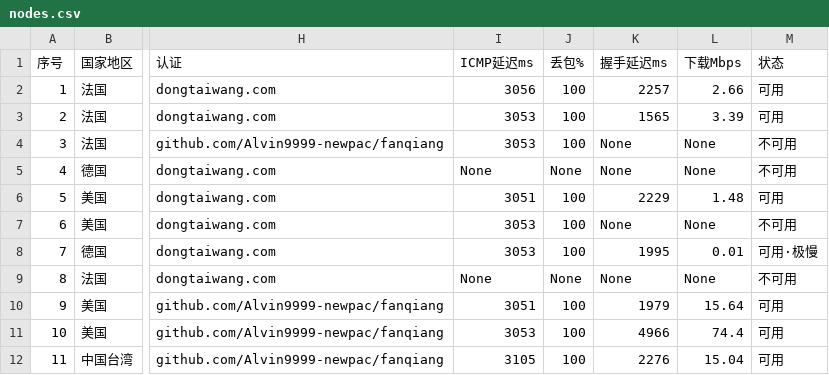
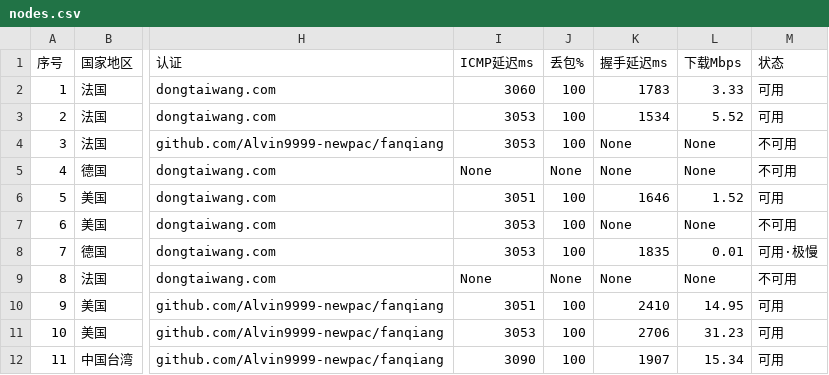
Before and after one commit to Brianshau/proxy-sub, a CSV file: sub/nodes.csv, drawn as a sheet; only a part is shown, gaps mark what is left out; the diff names each change by its address in the sheet, - before the commit and + after, or states it on an @@ line.

```diff
--- a/sub/nodes.csv
+++ b/sub/nodes.csv
-I2 (ICMP延迟ms): 3056
+I2 (ICMP延迟ms): 3060
-K2 (握手延迟ms): 2257
+K2 (握手延迟ms): 1783
-L2 (下载Mbps): 2.66
+L2 (下载Mbps): 3.33
-K3 (握手延迟ms): 1565
+K3 (握手延迟ms): 1534
-L3 (下载Mbps): 3.39
+L3 (下载Mbps): 5.52
-K6 (握手延迟ms): 2229
+K6 (握手延迟ms): 1646
-L6 (下载Mbps): 1.48
+L6 (下载Mbps): 1.52
-K8 (握手延迟ms): 1995
+K8 (握手延迟ms): 1835
-K10 (握手延迟ms): 1979
+K10 (握手延迟ms): 2410
-L10 (下载Mbps): 15.64
+L10 (下载Mbps): 14.95
-K11 (握手延迟ms): 4966
+K11 (握手延迟ms): 2706
-L11 (下载Mbps): 74.4
+L11 (下载Mbps): 31.23
-I12 (ICMP延迟ms): 3105
+I12 (ICMP延迟ms): 3090
-K12 (握手延迟ms): 2276
+K12 (握手延迟ms): 1907
-L12 (下载Mbps): 15.04
+L12 (下载Mbps): 15.34
```
Also changed, not shown: 3 other files.
